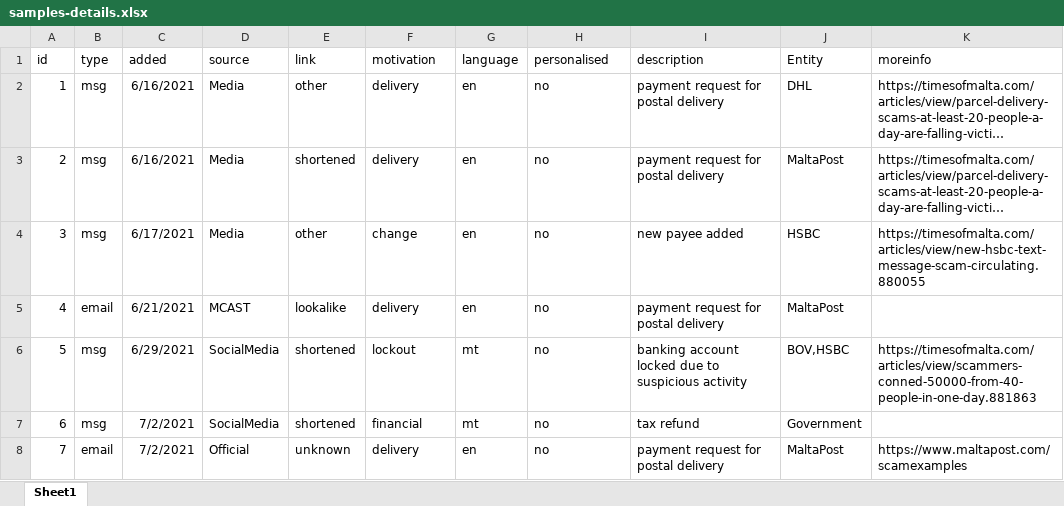
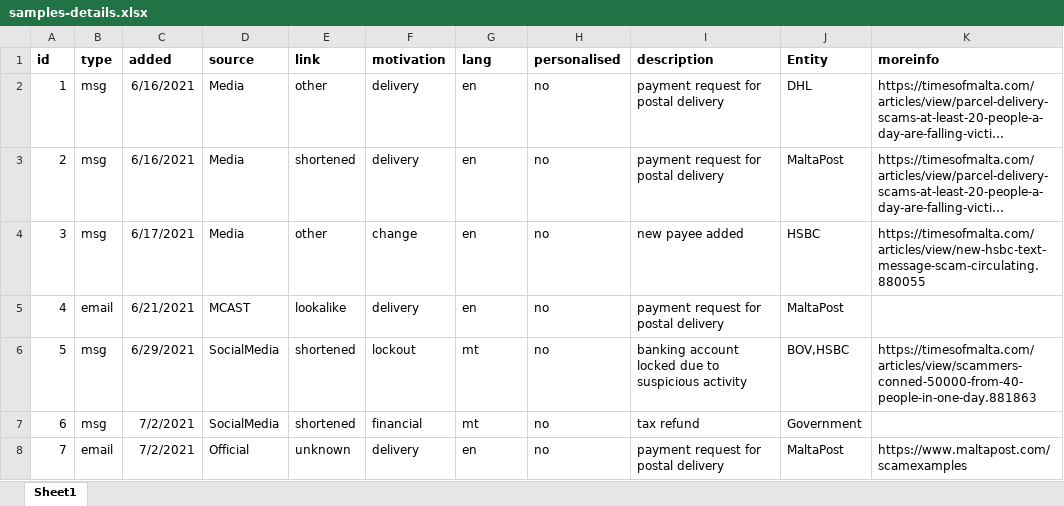
Before and after one commit to robert-abela/malta-phishing-samples, an Excel workbook: samples-details.xlsx, sheet Sheet1, drawn as a sheet; only a part is shown; long unchanged cells end in …; values as stored, in another font and other column widths than the file's, no borders; the diff names each change by its address in the sheet, - before the commit and + after, or states it on an @@ line.

```diff
--- a/samples-details.xlsx (sheet Sheet1)
+++ b/samples-details.xlsx (sheet Sheet1)
-A1:K1 bold: off
+A1:K1 bold: on
-G1: language
+G1: lang
```
Also changed, not shown: 1 other file.
